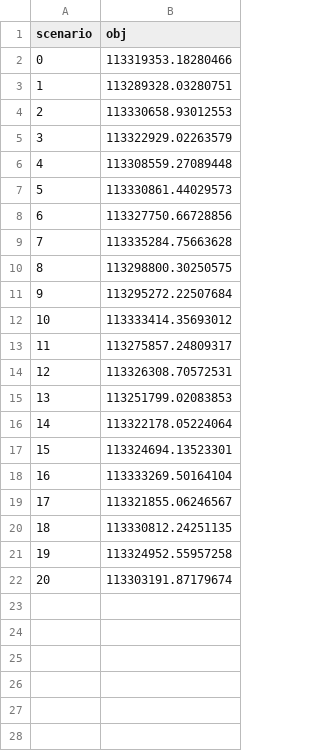
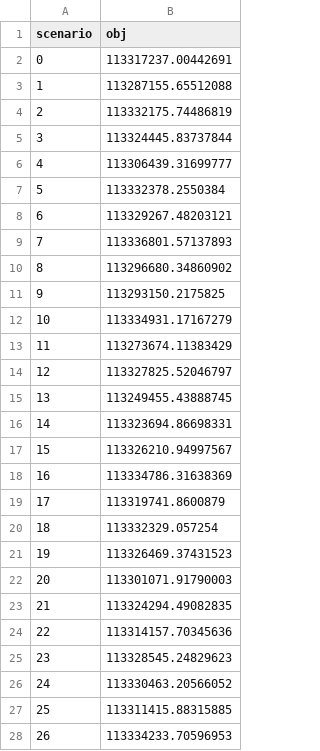
Before and after one commit to drakesiard/power, a CSV file: dtu31792/project/output/training_objective.csv, drawn as a sheet; only a part is shown; the diff covers the shown part only.

```diff
--- a/dtu31792/project/output/training_objective.csv
+++ b/dtu31792/project/output/training_objective.csv
@@ -1,22 +1,28 @@
 scenario,obj
-0,113319353.18280466
-1,113289328.03280751
-2,113330658.93012553
-3,113322929.02263579
-4,113308559.27089448
-5,113330861.44029573
-6,113327750.66728856
-7,113335284.75663628
-8,113298800.30250575
-9,113295272.22507684
-10,113333414.35693012
-11,113275857.24809317
-12,113326308.70572531
-13,113251799.02083853
-14,113322178.05224064
-15,113324694.13523301
-16,113333269.50164104
-17,113321855.06246567
-18,113330812.24251135
-19,113324952.55957258
-20,113303191.87179674
+0,113317237.00442691
+1,113287155.65512088
+2,113332175.74486819
+3,113324445.83737844
+4,113306439.31699777
+5,113332378.2550384
+6,113329267.48203121
+7,113336801.57137893
+8,113296680.34860902
+9,113293150.2175825
+10,113334931.17167279
+11,113273674.11383429
+12,113327825.52046797
+13,113249455.43888745
+14,113323694.86698331
+15,113326210.94997567
+16,113334786.31638369
+17,113319741.8600879
+18,113332329.057254
+19,113326469.37431523
+20,113301071.91790003
+21,113324294.49082835
+22,113314157.70345636
+23,113328545.24829623
+24,113330463.20566052
+25,113311415.88315885
+26,113334233.70596953
```
Also changed, not shown: 74 added rows elsewhere in this file, 15 other files.
